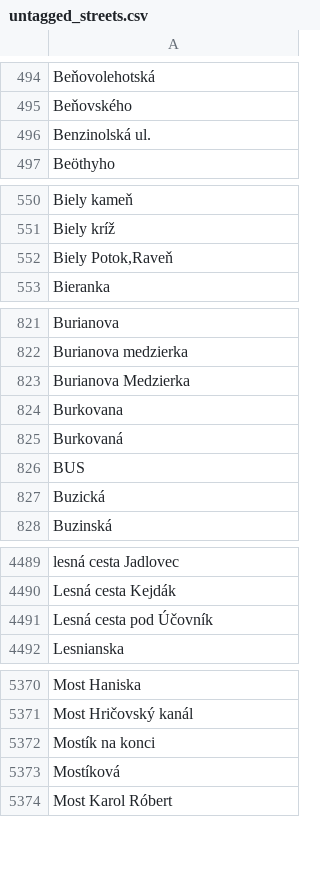
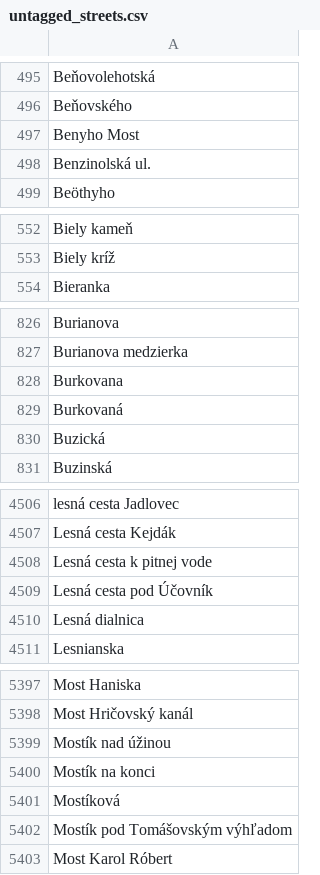
Before and after one commit to asidiakova/StreetNameAnalyzer, a CSV file: src/analysis/untagged_streets.csv, drawn as a sheet; only a part is shown, gaps mark what is left out; removed rows and columns are numbered as before the commit, all else as after; the diff covers the shown part only; the diff names each change by its address in the sheet, - before the commit and + after, or states it on an @@ line.

```diff
--- a/src/analysis/untagged_streets.csv
+++ b/src/analysis/untagged_streets.csv
+row 497: Benyho Most
-row 552: Biely Potok,Raveň
-row 823: Burianova Medzierka
-row 826: BUS
+row 4508: Lesná cesta k pitnej vode
+row 4510: Lesná dialnica
+row 5399: Mostík nad úžinou
+row 5402: Mostík pod Tomášovským výhľadom
```
Also changed, not shown: 71 added rows, 28 removed rows and 4 edited cells elsewhere in this file, src/analysis/ground_truth.csv, src/analysis/street_lengths.csv, 6 other files.
